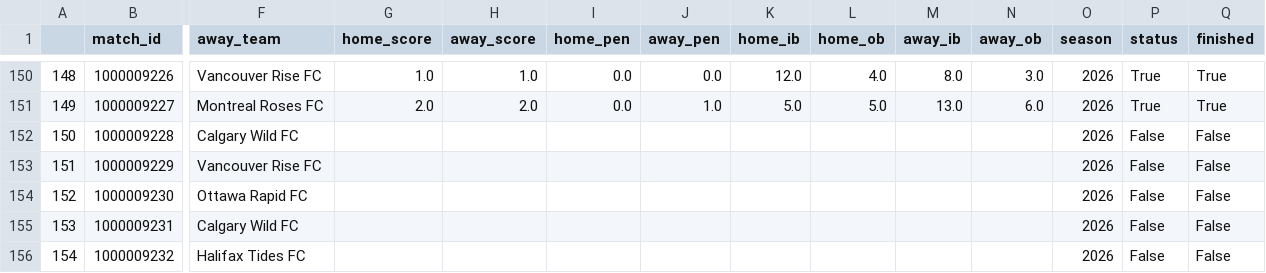
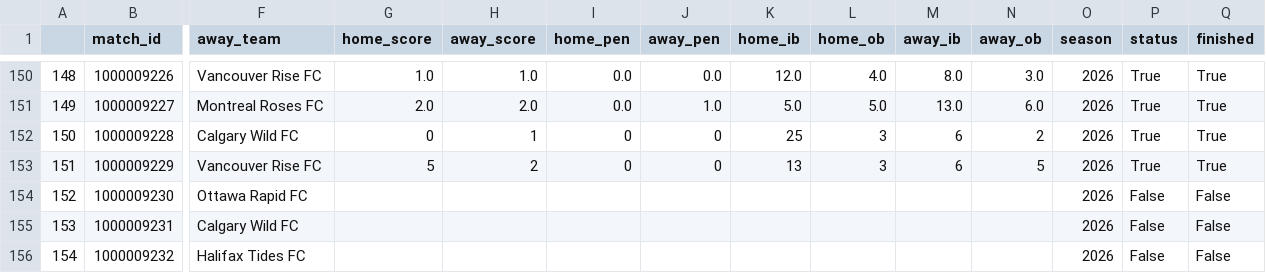
Before and after one commit to ajrb93/nsl_analytics_app, a CSV file: data/Matches.csv, drawn as a sheet; only a part is shown, gaps mark what is left out; the diff names each change by its address in the sheet, - before the commit and + after, or states it on an @@ line.

```diff
--- a/data/Matches.csv
+++ b/data/Matches.csv
-G152 (home_score): (empty)
+G152 (home_score): 0
-H152 (away_score): (empty)
+H152 (away_score): 1
-I152:I153 (home_pen): (empty)
+I152:I153 (home_pen): 0
-J152:J153 (away_pen): (empty)
+J152:J153 (away_pen): 0
-K152 (home_ib): (empty)
+K152 (home_ib): 25
-L152:L153 (home_ob): (empty)
+L152:L153 (home_ob): 3
-M152:M153 (away_ib): (empty)
+M152:M153 (away_ib): 6
-N152 (away_ob): (empty)
+N152 (away_ob): 2
-P152:P153 (status): False
+P152:P153 (status): True
-Q152:Q153 (finished): False
+Q152:Q153 (finished): True
-G153 (home_score): (empty)
+G153 (home_score): 5
-H153 (away_score): (empty)
+H153 (away_score): 2
-K153 (home_ib): (empty)
+K153 (home_ib): 13
-N153 (away_ob): (empty)
+N153 (away_ob): 5
```
Also changed, not shown: 2 other files.
